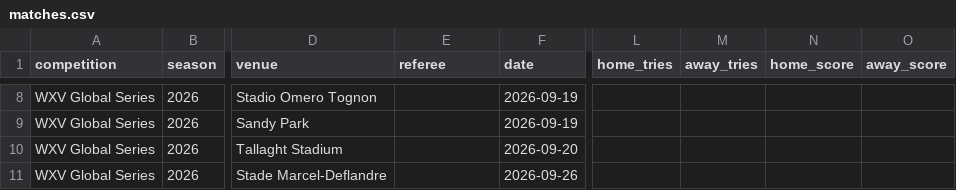
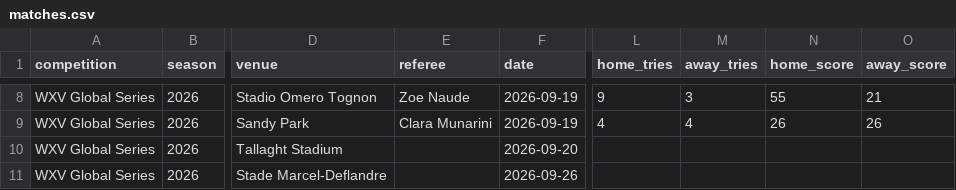
Before and after one commit to davewalker5/RugbyTracker, a CSV file: data/imports/WXV-GLOBAL-2026/matches.csv, drawn as a sheet; only a part is shown, gaps mark what is left out; the diff covers the shown part only; the diff names each change by its address in the sheet, - before the commit and + after, or states it on an @@ line.

```diff
--- a/data/imports/WXV-GLOBAL-2026/matches.csv
+++ b/data/imports/WXV-GLOBAL-2026/matches.csv
-E8 (referee): (empty)
+E8 (referee): Zoe Naude
-L8 (home_tries): (empty)
+L8 (home_tries): 9
-M8 (away_tries): (empty)
+M8 (away_tries): 3
-N8 (home_score): (empty)
+N8 (home_score): 55
-O8 (away_score): (empty)
+O8 (away_score): 21
-E9 (referee): (empty)
+E9 (referee): Clara Munarini
-L9 (home_tries): (empty)
+L9 (home_tries): 4
-M9 (away_tries): (empty)
+M9 (away_tries): 4
-N9 (home_score): (empty)
+N9 (home_score): 26
-O9 (away_score): (empty)
+O9 (away_score): 26
```
Also changed, not shown: 30 edited cells elsewhere in this file, data/imports/WXV-CHALLENGER-2026/matches.csv, 3 other files.
